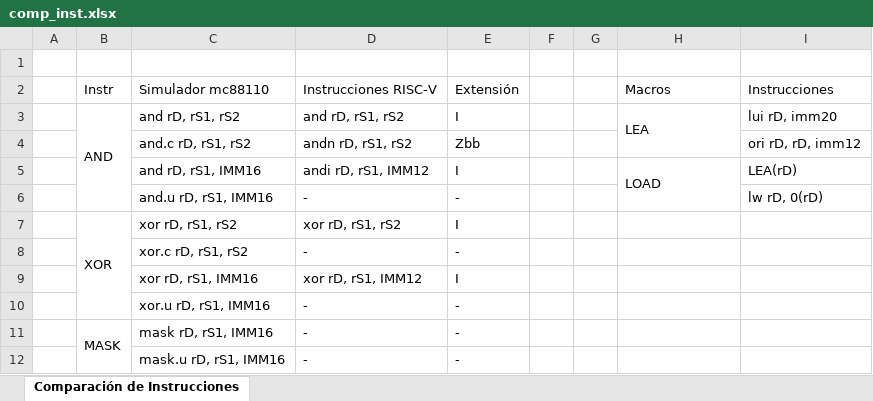
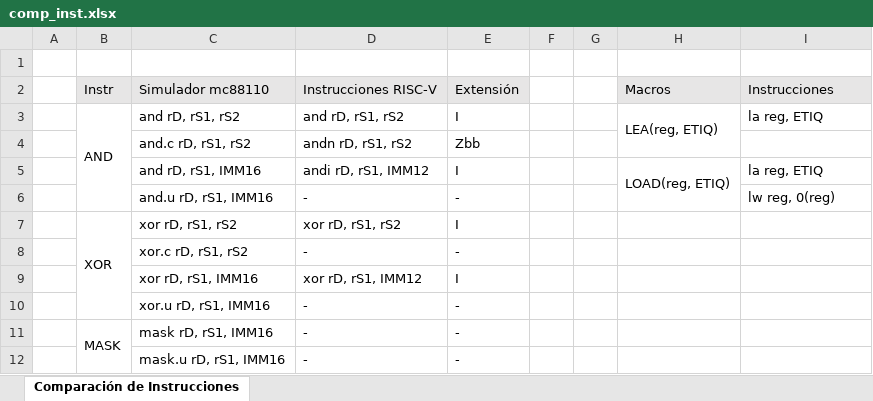
Before and after one commit to BrunoBKos/Beca-24-25-RISC-V, an Excel workbook: comp_inst.xlsx, sheet Comparación de Instrucciones, drawn as a sheet; only a part is shown; values as stored, in another font and other column widths than the file's, no borders; the diff names each change by its address in the sheet, - before the commit and + after, or states it on an @@ line.

```diff
--- a/comp_inst.xlsx (sheet Comparación de Instrucciones)
+++ b/comp_inst.xlsx (sheet Comparación de Instrucciones)
-B2:E2 fill: none
+B2:E2 fill: #E7E6E6
-H2:I2 fill: none
+H2:I2 fill: #E7E6E6
-H3: LEA
+H3: LEA(reg, ETIQ)
-I3: lui rD, imm20
+I3: la reg, ETIQ
-I4: ori rD, rD, imm12
+I4: (empty)
-H5: LOAD
+H5: LOAD(reg, ETIQ)
-I5: LEA(rD)
+I5: la reg, ETIQ
-I6: lw rD, 0(rD)
+I6: lw reg, 0(reg)
```
Also changed, not shown: Simuladores/Simuladores.xlsx, riscv-ens.xlsx.
